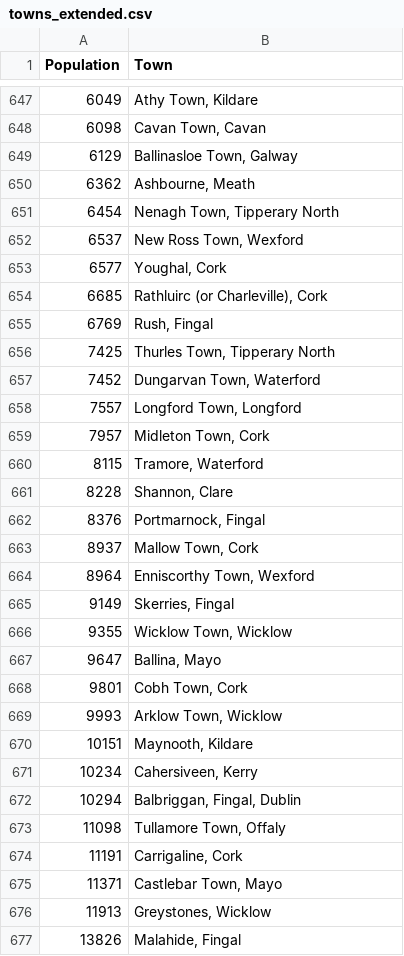
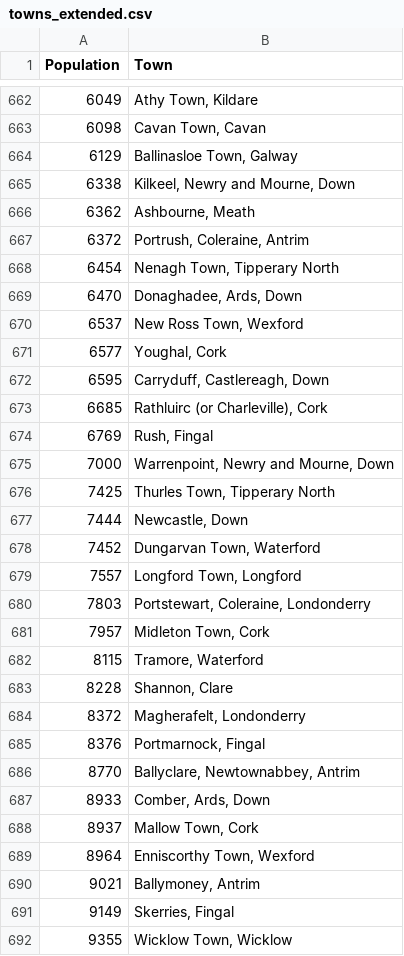
Before and after one commit to rcreagh/abm_assignment_3, a CSV file: towns_extended.csv, drawn as a sheet; only a part is shown, gaps mark what is left out; the shorter side is filled out with more unchanged rows; the diff covers the shown part only; the diff names each change by its address in the sheet, - before the commit and + after, or states it on an @@ line.

```diff
--- a/towns_extended.csv
+++ b/towns_extended.csv
+row 665: 6338 | Kilkeel, Newry and Mourne, Down
+row 667: 6372 | Portrush, Coleraine, Antrim
+row 669: 6470 | Donaghadee, Ards, Down
+row 672: 6595 | Carryduff, Castlereagh, Down
+row 675: 7000 | Warrenpoint, Newry and Mourne, Down
+row 677: 7444 | Newcastle, Down
+row 680: 7803 | Portstewart, Coleraine, Londonderry
+row 684: 8372 | Magherafelt, Londonderry
+row 686: 8770 | Ballyclare, Newtownabbey, Antrim
+row 687: 8933 | Comber, Ards, Down
+row 690: 9021 | Ballymoney, Antrim
```
Also changed, not shown: 39 added rows elsewhere in this file, 14 other files.
